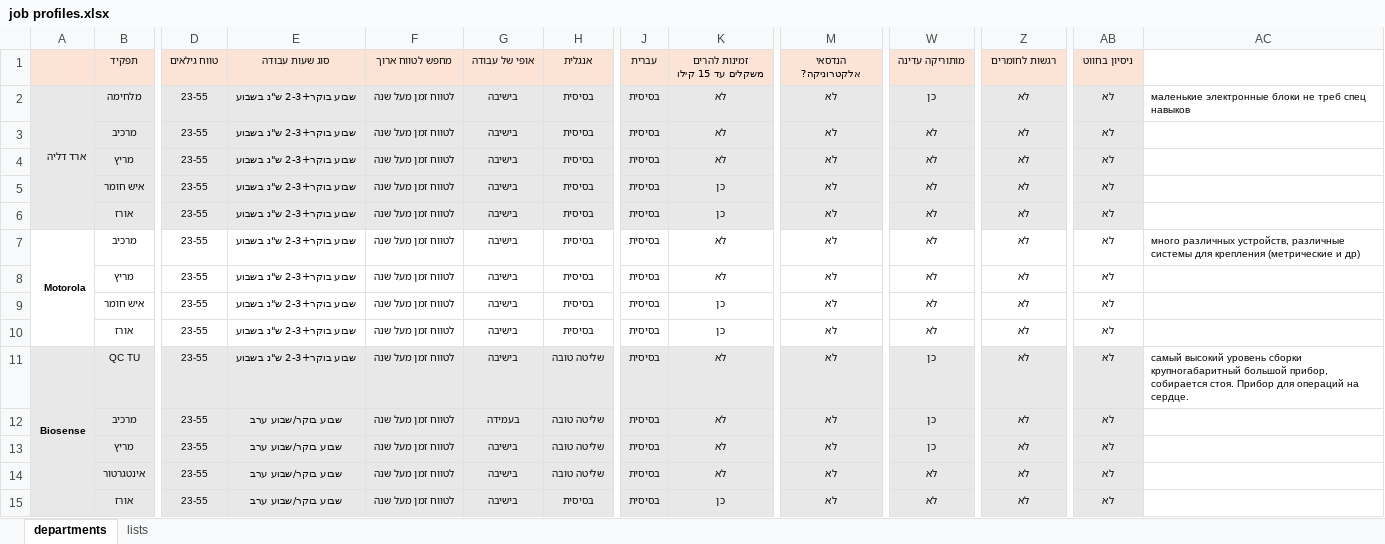
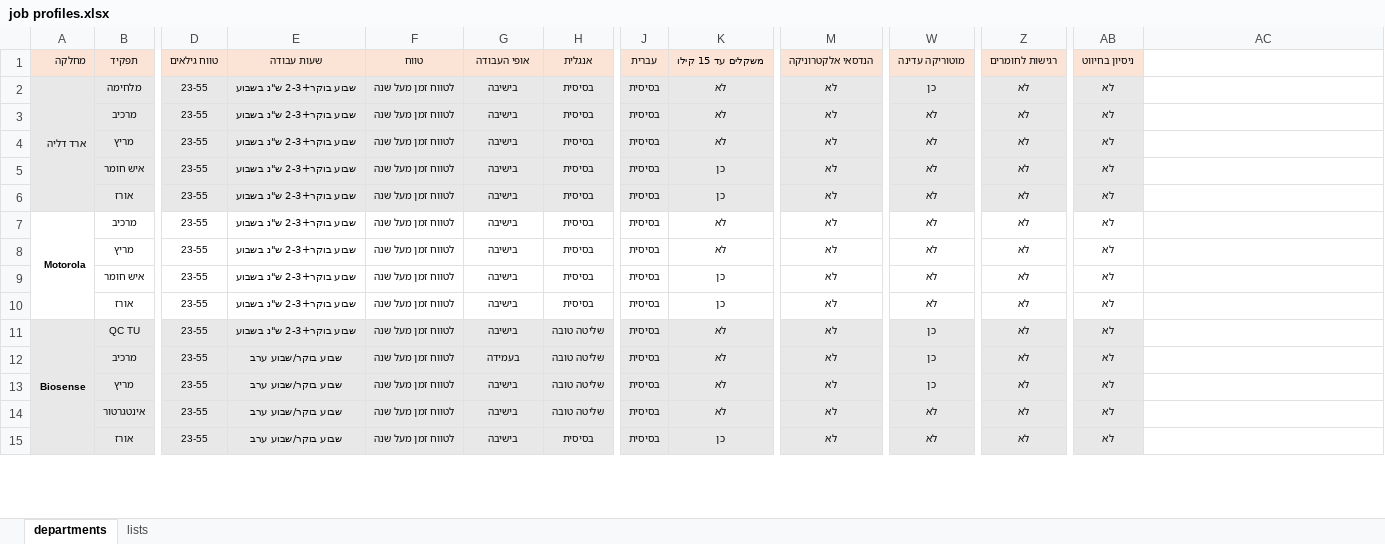
Before and after one commit to crazzywak/flex, an Excel workbook: RoleFinder/job profiles.xlsx, sheet departments, drawn as a sheet; only a part is shown, gaps mark what is left out; values as stored, in another font and other column widths than the file's, no borders; the diff covers the shown part only; the diff names each change by its address in the sheet, - before the commit and + after, or states it on an @@ line.

```diff
--- a/RoleFinder/job profiles.xlsx (sheet departments)
+++ b/RoleFinder/job profiles.xlsx (sheet departments)
-A1: (empty)
+A1: מחלקה
-E1: סוג שעות עבודה
+E1: שעות עבודה
-F1: מחפש לטווח ארוך
+F1: טווח
-G1: אופי של עבודה
+G1: אופי העבודה
-K1: זמינות להרים משקלים עד 15 קילו
+K1: משקלים עד 15 קילו
-M1: הנדסאי אלקטרוניקה?
+M1: הנדסאי אלקטרוניקה
-W1: מותוריקה עדינה
+W1: מוטוריקה עדינה
-Z1: רגשות לחומרים
+Z1: רגישות לחומרים
-AB1: ניסיון בחווט
+AB1: ניסיון בחיווט
-AC2: маленькие электронные блоки не треб спец навыков
+AC2: (empty)
-AC7: много различных устройств, различные системы для крепления (метрические и др)
+AC7: (empty)
-AC11: самый высокий уровень сборки крупногабаритный большой прибор, собирается стоя. Прибор для операций на сердце.
+AC11: (empty)
```
Also changed, not shown: 11 edited cells and cell formats elsewhere in this sheet, 1 other file.
